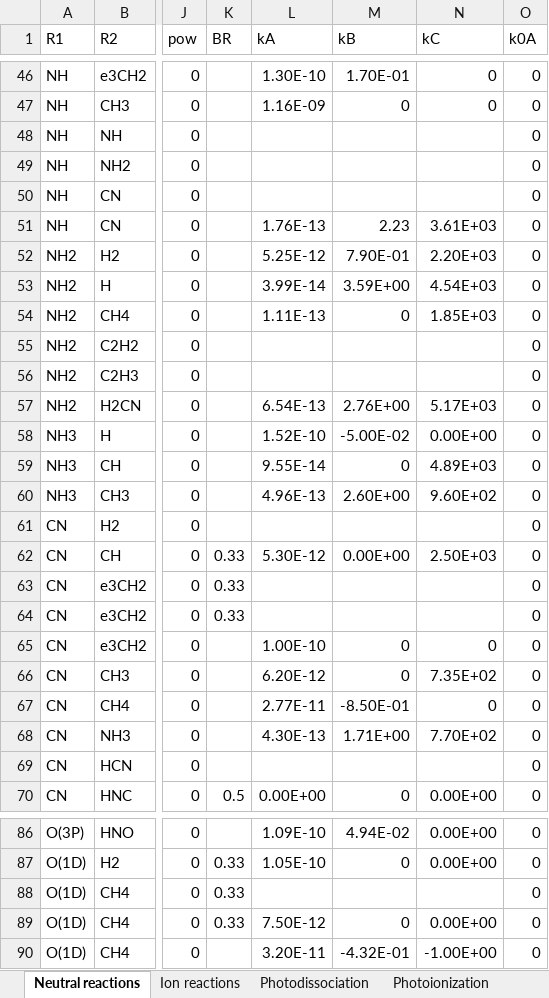
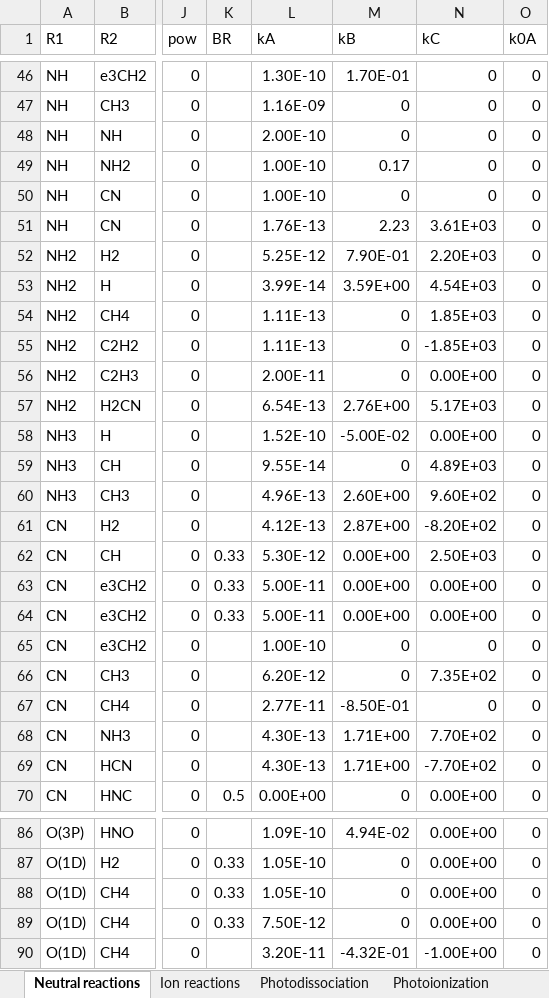
Before and after one commit to Ebsolo12/bluejay, an Excel workbook: Earth-Inputs/REACTION_NETWORK_EARTH.xlsx, sheet Neutral reactions, drawn as a sheet; only a part is shown, gaps mark what is left out; values as stored, in another font and other column widths than the file's, no borders; the diff covers the shown part only; the diff names each change by its address in the sheet, - before the commit and + after, or states it on an @@ line.

```diff
--- a/Earth-Inputs/REACTION_NETWORK_EARTH.xlsx (sheet Neutral reactions)
+++ b/Earth-Inputs/REACTION_NETWORK_EARTH.xlsx (sheet Neutral reactions)
-L48 (kA): (empty)
+L48 (kA): 2.00E-10
-M48 (kB): (empty)
+M48 (kB): 0
-N48:N50 (kC): (empty)
+N48:N50 (kC): 0
-L49:L50 (kA): (empty)
+L49:L50 (kA): 1.00E-10
-M49 (kB): (empty)
+M49 (kB): 0.17
-M50 (kB): (empty)
+M50 (kB): 0
-L55 (kA): (empty)
+L55 (kA): 1.11E-13
-M55:M56 (kB): (empty)
+M55:M56 (kB): 0
-N55 (kC): (empty)
+N55 (kC): -1.85E+03
-L56 (kA): (empty)
+L56 (kA): 2.00E-11
-N56 (kC): (empty)
+N56 (kC): 0.00E+00
-L61 (kA): (empty)
+L61 (kA): 4.12E-13
-M61 (kB): (empty)
+M61 (kB): 2.87E+00
-N61 (kC): (empty)
+N61 (kC): -8.20E+02
-L63:L64 (kA): (empty)
+L63:L64 (kA): 5.00E-11
-M63:M64 (kB): (empty)
+M63:M64 (kB): 0.00E+00
-N63:N64 (kC): (empty)
+N63:N64 (kC): 0.00E+00
-L69 (kA): (empty)
+L69 (kA): 4.30E-13
-M69 (kB): (empty)
+M69 (kB): 1.71E+00
-N69 (kC): (empty)
+N69 (kC): -7.70E+02
-L88 (kA): (empty)
+L88 (kA): 1.05E-10
-M88 (kB): (empty)
+M88 (kB): 0
-N88 (kC): (empty)
+N88 (kC): 0.00E+00
```
Also changed, not shown: 81 edited cells elsewhere in this sheet, 1 other file.
